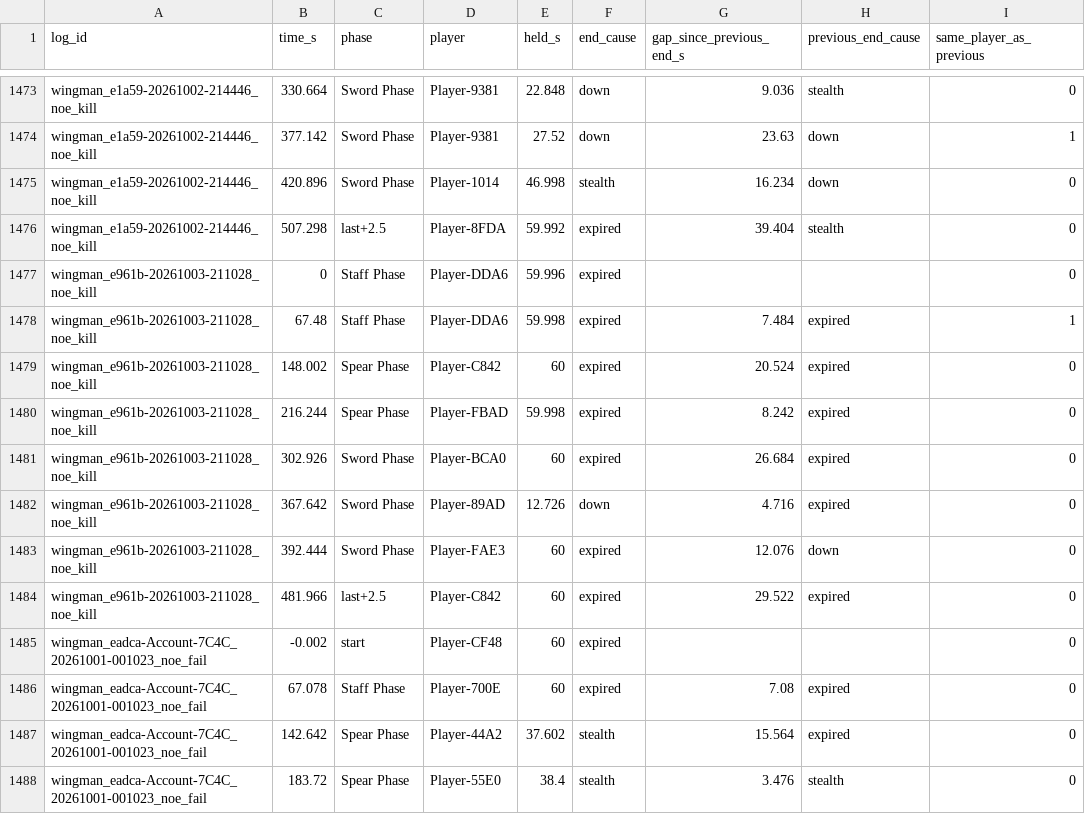
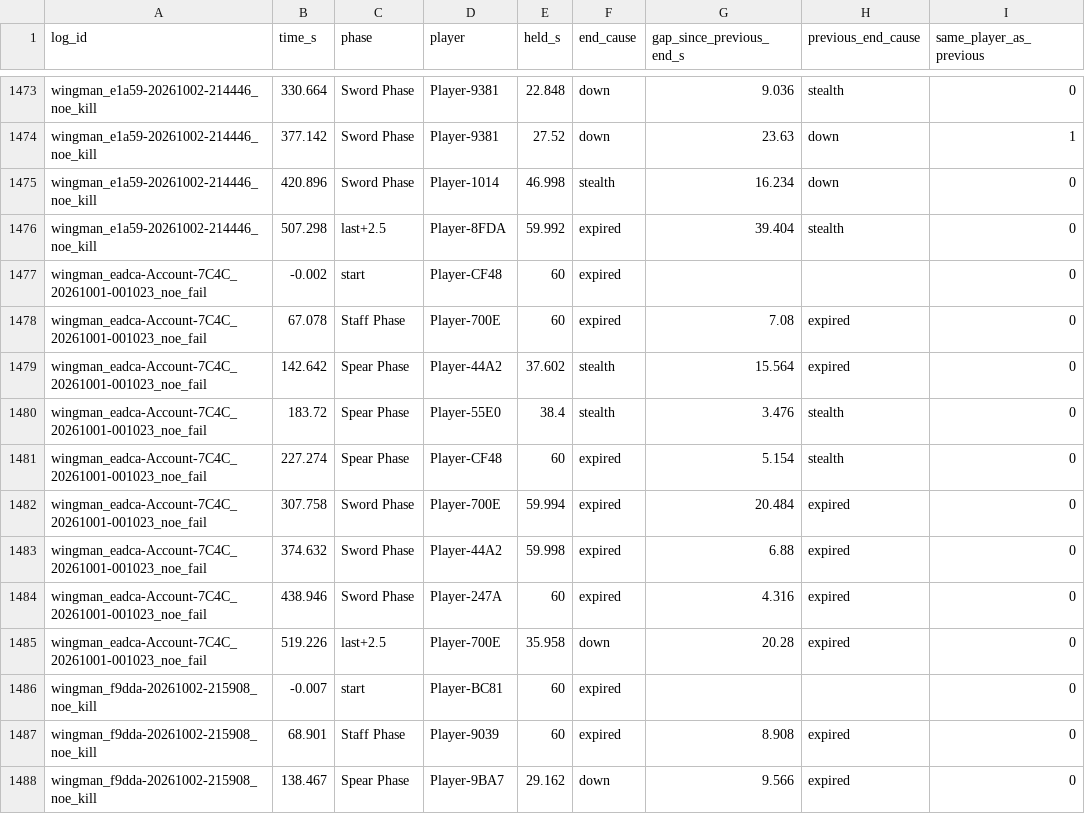
Before and after one commit to casualsoty/vloxx-research, a CSV file: data/fixation_applications.csv, drawn as a sheet; only a part is shown, gaps mark what is left out; the shorter side is filled out with more unchanged rows.

```diff
--- a/data/fixation_applications.csv
+++ b/data/fixation_applications.csv
@@ -1476,10 +1476,2 @@ wingman_e1a59-20261002-214446_noe_kill,420.896,Sword Phase,Player-1014,46.998,st
 wingman_e1a59-20261002-214446_noe_kill,507.298,last+2.5,Player-8FDA,59.992,expired,39.404,stealth,0
-wingman_e961b-20261003-211028_noe_kill,0,Staff Phase,Player-DDA6,59.996,expired,,,0
-wingman_e961b-20261003-211028_noe_kill,67.48,Staff Phase,Player-DDA6,59.998,expired,7.484,expired,1
-wingman_e961b-20261003-211028_noe_kill,148.002,Spear Phase,Player-C842,60,expired,20.524,expired,0
-wingman_e961b-20261003-211028_noe_kill,216.244,Spear Phase,Player-FBAD,59.998,expired,8.242,expired,0
-wingman_e961b-20261003-211028_noe_kill,302.926,Sword Phase,Player-BCA0,60,expired,26.684,expired,0
-wingman_e961b-20261003-211028_noe_kill,367.642,Sword Phase,Player-89AD,12.726,down,4.716,expired,0
-wingman_e961b-20261003-211028_noe_kill,392.444,Sword Phase,Player-FAE3,60,expired,12.076,down,0
-wingman_e961b-20261003-211028_noe_kill,481.966,last+2.5,Player-C842,60,expired,29.522,expired,0
 wingman_eadca-Account-7C4C_20261001-001023_noe_fail,-0.002,start,Player-CF48,60,expired,,,0
```
Also changed, not shown: data/dps_samples.csv, data/fixation_last_phase_ticks.csv, 17 other files.
